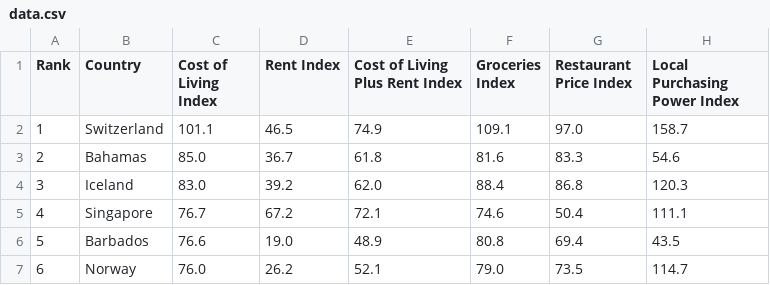
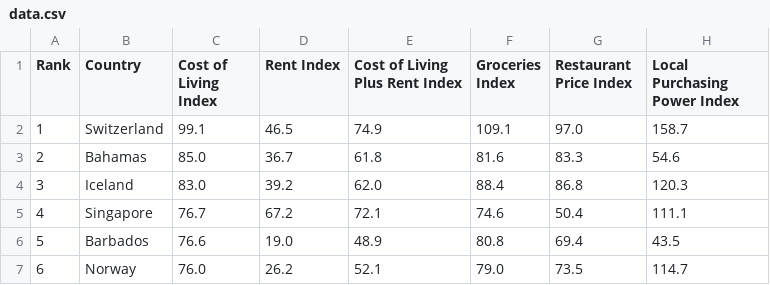
Before and after one commit to VincentG03/FIT3179-HW-W10, a CSV file: data.csv, drawn as a sheet; only a part is shown.

```diff
--- a/data.csv
+++ b/data.csv
@@ -1,3 +1,3 @@
 Rank,Country,Cost of Living Index,Rent Index,Cost of Living Plus Rent Index,Groceries Index,Restaurant Price Index,Local Purchasing Power Index
-1,Switzerland,101.1,46.5,74.9,109.1,97.0,158.7
+1,Switzerland,99.1,46.5,74.9,109.1,97.0,158.7
 2,Bahamas,85.0,36.7,61.8,81.6,83.3,54.6
```
Also changed, not shown: 3 other files.
